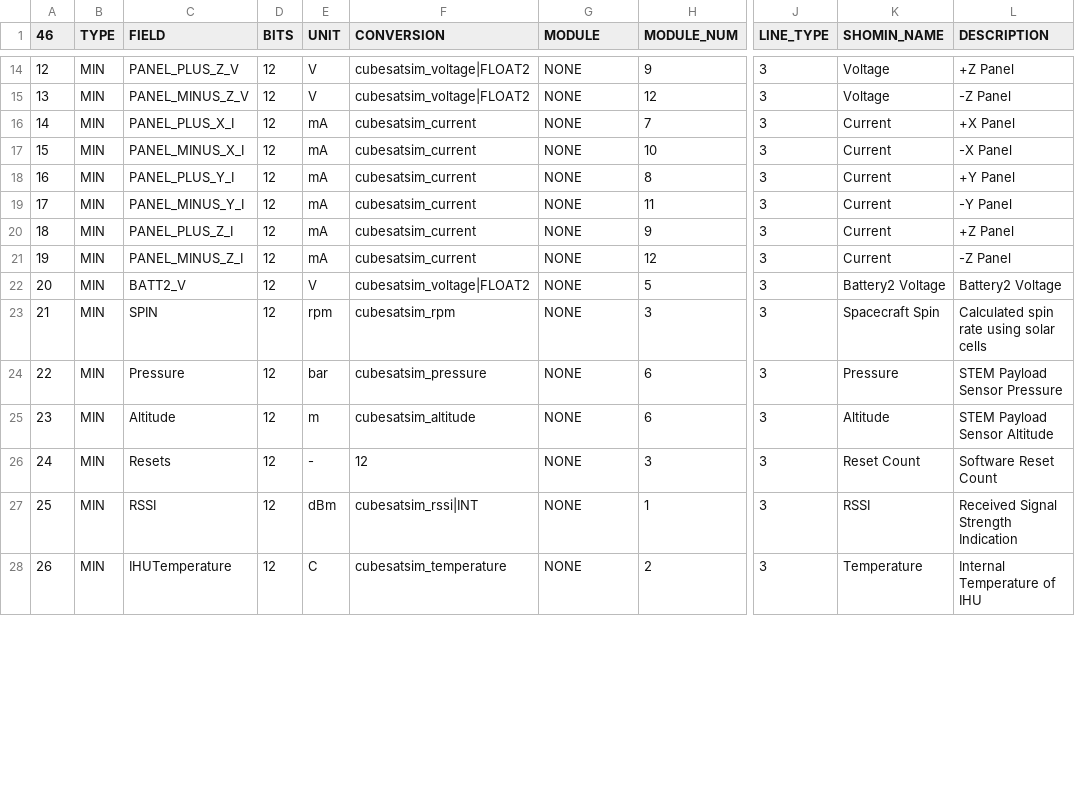
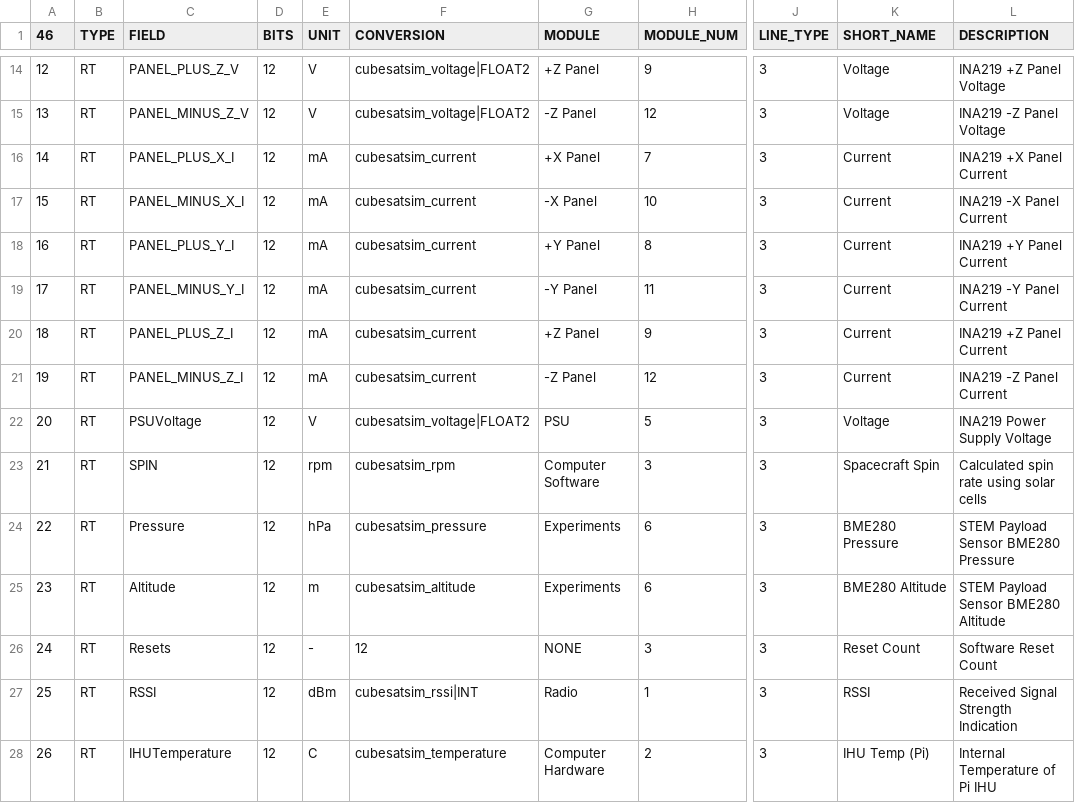
Before and after one commit to alanbjohnston/CubeSatSim, a CSV file: spacecraft/FoxTelem_1.13e/CubeSatSim_rttelemetry.csv, drawn as a sheet; only a part is shown, gaps mark what is left out; the diff covers the shown part only; the diff names each change by its address in the sheet, - before the commit and + after, or states it on an @@ line.

```diff
--- a/spacecraft/FoxTelem_1.13e/CubeSatSim_rttelemetry.csv
+++ b/spacecraft/FoxTelem_1.13e/CubeSatSim_rttelemetry.csv
-K1: SHOMIN_NAME
+K1: SHORT_NAME
-B14:B28 (TYPE): MIN
+B14:B28 (TYPE): RT
-G14 (MODULE): NONE
+G14 (MODULE): +Z Panel
-L14 (DESCRIPTION): +Z Panel
+L14 (DESCRIPTION): INA219 +Z Panel Voltage
-G15 (MODULE): NONE
+G15 (MODULE): -Z Panel
-L15 (DESCRIPTION): -Z Panel
+L15 (DESCRIPTION): INA219 -Z Panel Voltage
-G16 (MODULE): NONE
+G16 (MODULE): +X Panel
-L16 (DESCRIPTION): +X Panel
+L16 (DESCRIPTION): INA219 +X Panel Current
-G17 (MODULE): NONE
+G17 (MODULE): -X Panel
-L17 (DESCRIPTION): -X Panel
+L17 (DESCRIPTION): INA219 -X Panel Current
-G18 (MODULE): NONE
+G18 (MODULE): +Y Panel
-L18 (DESCRIPTION): +Y Panel
+L18 (DESCRIPTION): INA219 +Y Panel Current
-G19 (MODULE): NONE
+G19 (MODULE): -Y Panel
-L19 (DESCRIPTION): -Y Panel
+L19 (DESCRIPTION): INA219 -Y Panel Current
-G20 (MODULE): NONE
+G20 (MODULE): +Z Panel
-L20 (DESCRIPTION): +Z Panel
+L20 (DESCRIPTION): INA219 +Z Panel Current
-G21 (MODULE): NONE
+G21 (MODULE): -Z Panel
-L21 (DESCRIPTION): -Z Panel
+L21 (DESCRIPTION): INA219 -Z Panel Current
-C22 (FIELD): BATT2_V
+C22 (FIELD): PSUVoltage
-G22 (MODULE): NONE
+G22 (MODULE): PSU
-K22 (SHORT_NAME): Battery2 Voltage
+K22 (SHORT_NAME): Voltage
-L22 (DESCRIPTION): Battery2 Voltage
+L22 (DESCRIPTION): INA219 Power Supply Voltage
-G23 (MODULE): NONE
+G23 (MODULE): Computer Software
-E24 (UNIT): bar
+E24 (UNIT): hPa
-G24:G25 (MODULE): NONE
+G24:G25 (MODULE): Experiments
-K24 (SHORT_NAME): Pressure
+K24 (SHORT_NAME): BME280 Pressure
-L24 (DESCRIPTION): STEM Payload Sensor Pressure
+L24 (DESCRIPTION): STEM Payload Sensor BME280 Pressure
-K25 (SHORT_NAME): Altitude
+K25 (SHORT_NAME): BME280 Altitude
-L25 (DESCRIPTION): STEM Payload Sensor Altitude
+L25 (DESCRIPTION): STEM Payload Sensor BME280 Altitude
-G27 (MODULE): NONE
+G27 (MODULE): Radio
-G28 (MODULE): NONE
+G28 (MODULE): Computer Hardware
-K28 (SHORT_NAME): Temperature
+K28 (SHORT_NAME): IHU Temp (Pi)
-L28 (DESCRIPTION): Internal Temperature of IHU
+L28 (DESCRIPTION): Internal Temperature of Pi IHU
```
Also changed, not shown: 107 edited cells elsewhere in this file.
